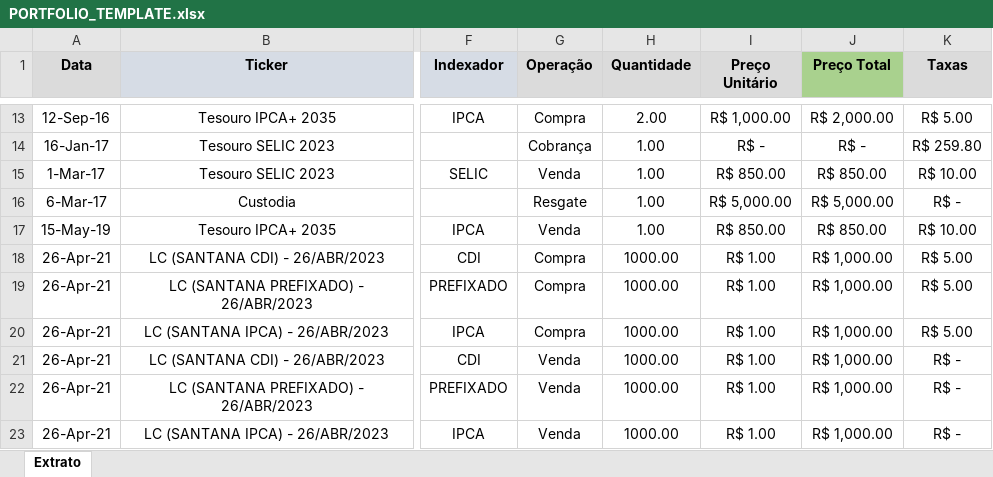
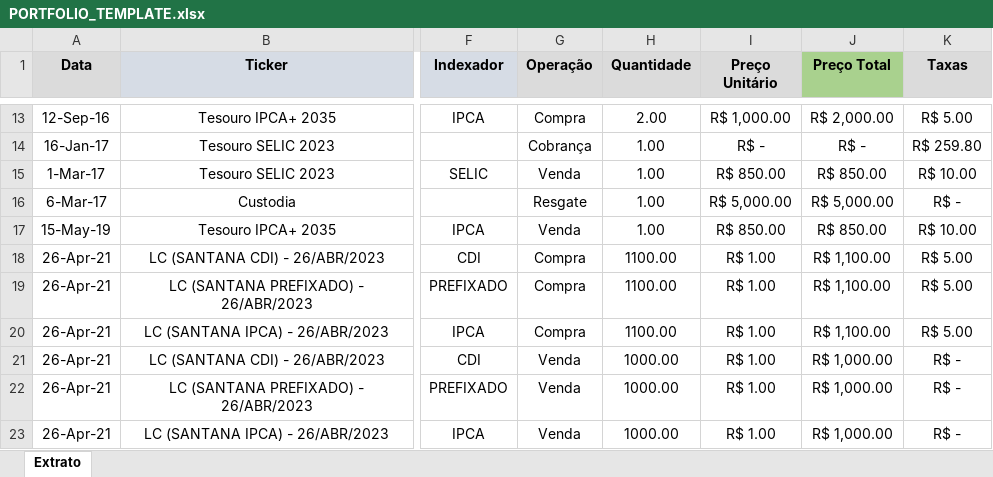
Before and after one commit to CarlosOliveira1988/Investment_Portfolio_Analysis, an Excel workbook: portfolio_lib/PORTFOLIO_TEMPLATE.xlsx, sheet Extrato, drawn as a sheet; only a part is shown, gaps mark what is left out; values as stored, in another font and other column widths than the file's, no borders; the diff names each change by its address in the sheet, - before the commit and + after, or states it on an @@ line.

```diff
--- a/portfolio_lib/PORTFOLIO_TEMPLATE.xlsx (sheet Extrato)
+++ b/portfolio_lib/PORTFOLIO_TEMPLATE.xlsx (sheet Extrato)
-H18:H20 (Quantidade): 1000.00
+H18:H20 (Quantidade): 1100.00
-J18:J20 (Preço Total): R$ 1,000.00
+J18:J20 (Preço Total): R$ 1,100.00
```
Also changed, not shown: 5 other files.
